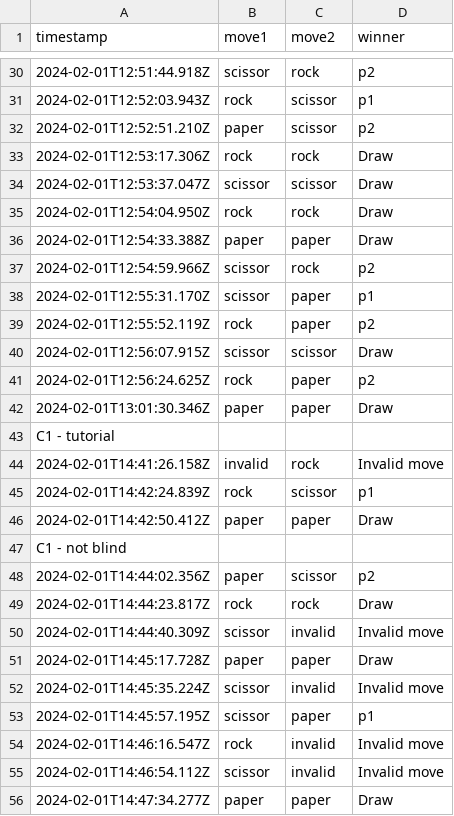
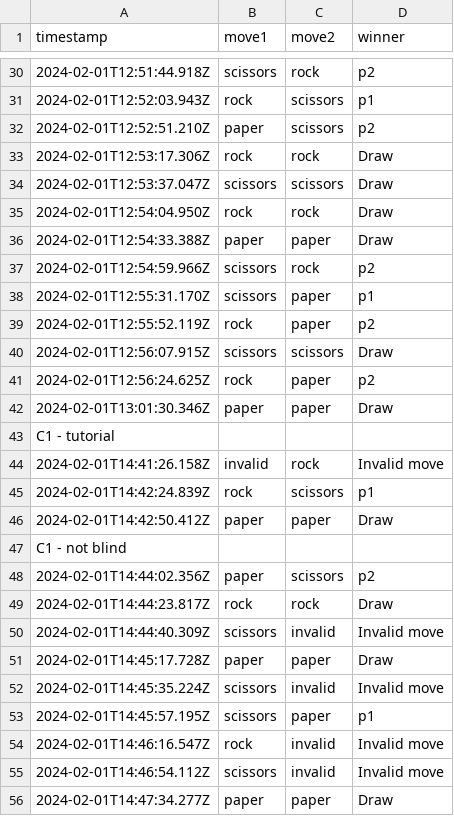
Before and after one commit to icaro-rdp/enhaced-rock-paper-scissors, a CSV file: Visual_monitor/games.csv, drawn as a sheet; only a part is shown, gaps mark what is left out; the diff covers the shown part only; the diff names each change by its address in the sheet, - before the commit and + after, or states it on an @@ line.

```diff
--- a/Visual_monitor/games.csv
+++ b/Visual_monitor/games.csv
-B30 (move1): scissor
+B30 (move1): scissors
-C31:C32 (move2): scissor
+C31:C32 (move2): scissors
-B34 (move1): scissor
+B34 (move1): scissors
-C34 (move2): scissor
+C34 (move2): scissors
-B37:B38 (move1): scissor
+B37:B38 (move1): scissors
-B40 (move1): scissor
+B40 (move1): scissors
-C40 (move2): scissor
+C40 (move2): scissors
-C45 (move2): scissor
+C45 (move2): scissors
-C48 (move2): scissor
+C48 (move2): scissors
-B50 (move1): scissor
+B50 (move1): scissors
-B52:B53 (move1): scissor
+B52:B53 (move1): scissors
-B55 (move1): scissor
+B55 (move1): scissors
```
Also changed, not shown: 153 edited cells elsewhere in this file, Research/Quantitative/Hypothesis_testing/games.csv, Research/Quantitative/Hypothesis_testing/games_cleaned.csv, 2 other files.
